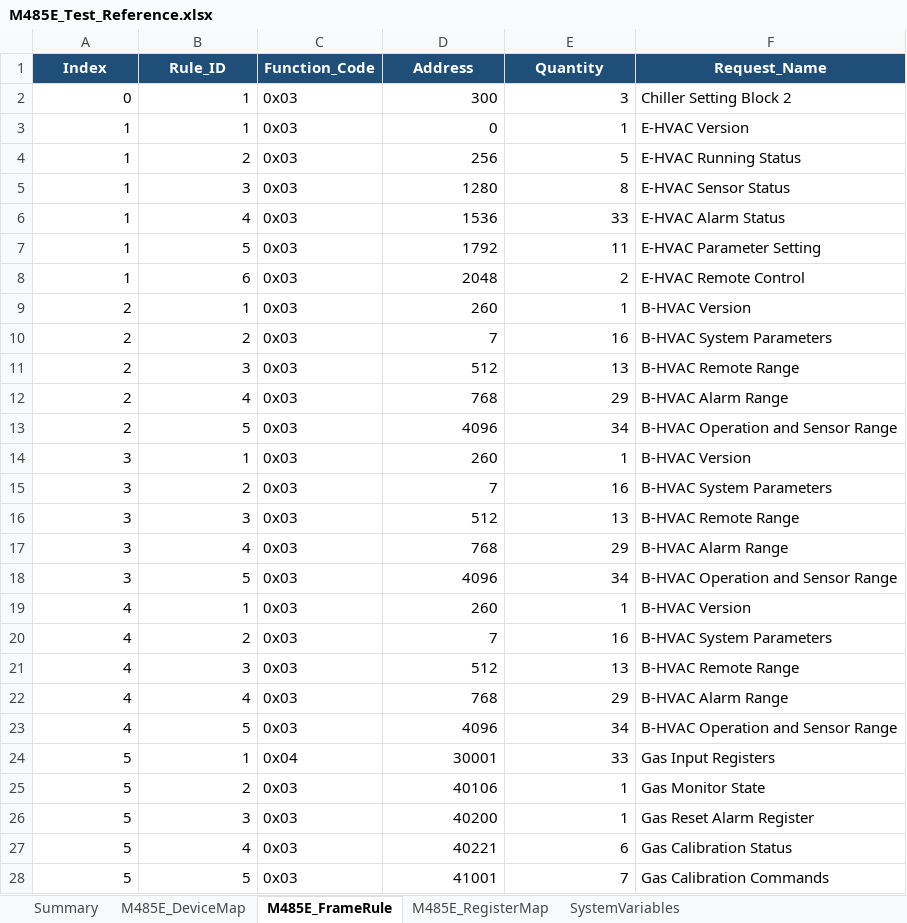
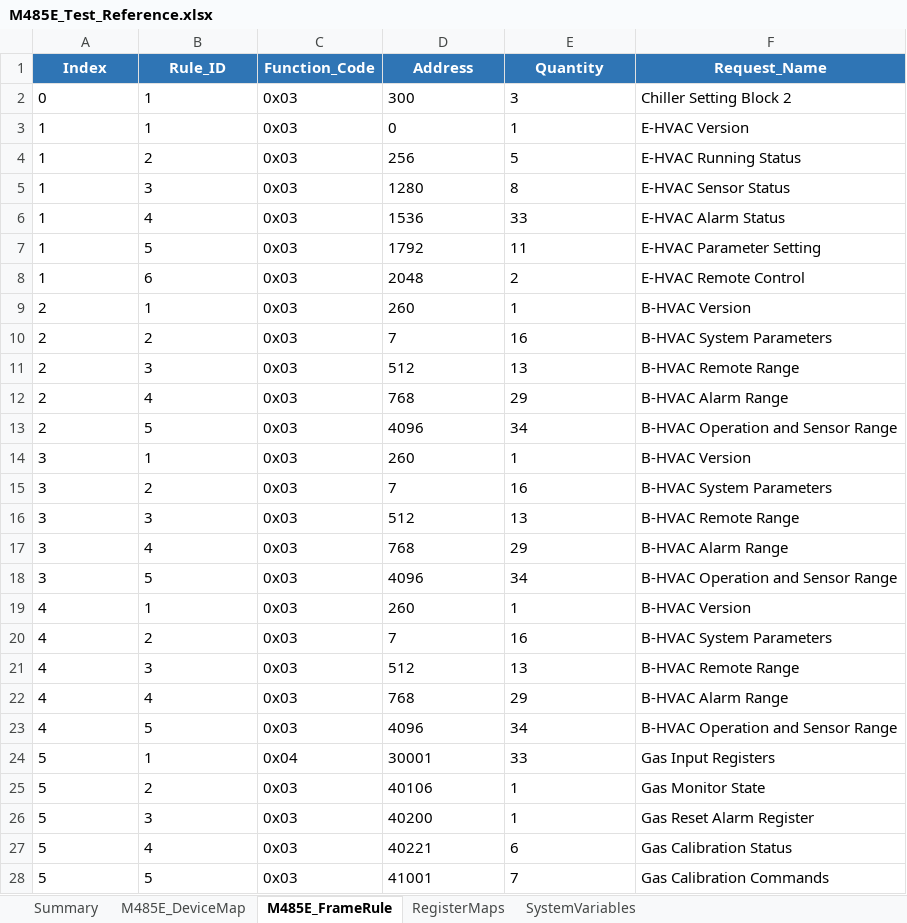
Before and after one commit to HJ-library/MB485Emul_for_CAPL, an Excel workbook: examples/M485E_Test/M485E_Test_Reference.xlsx, sheet M485E_FrameRule, drawn as a sheet; only a part is shown; values as stored, in another font and other column widths than the file's, no borders; table styles not drawn; the diff covers the shown part only; the diff names each change by its address in the sheet, - before the commit and + after, or states it on an @@ line.

```diff
--- a/examples/M485E_Test/M485E_Test_Reference.xlsx (sheet M485E_FrameRule)
+++ b/examples/M485E_Test/M485E_Test_Reference.xlsx (sheet M485E_FrameRule)
-sheet tab: M485E_RegisterMap
+sheet tab: RegisterMaps
-A1:F1 fill: #1F4E78
+A1:F1 fill: #2F75B5
-A2:B28 alignment: right
+A2:B28 alignment: left
-D2:E28 alignment: right
+D2:E28 alignment: left
```
Also changed, not shown: cell formats elsewhere in this sheet, sheet RegisterMaps, sheet Summary, sheet SystemVariables, sheet M485E_DeviceMap, 26 other files.
